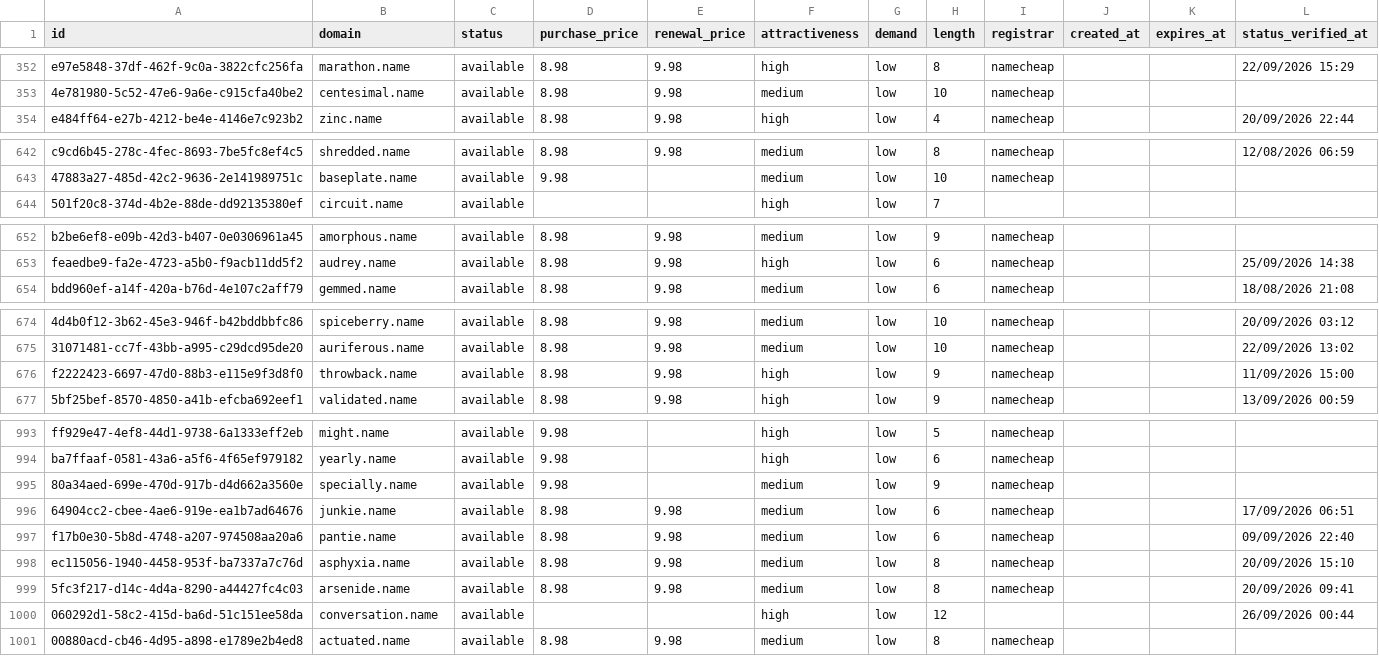
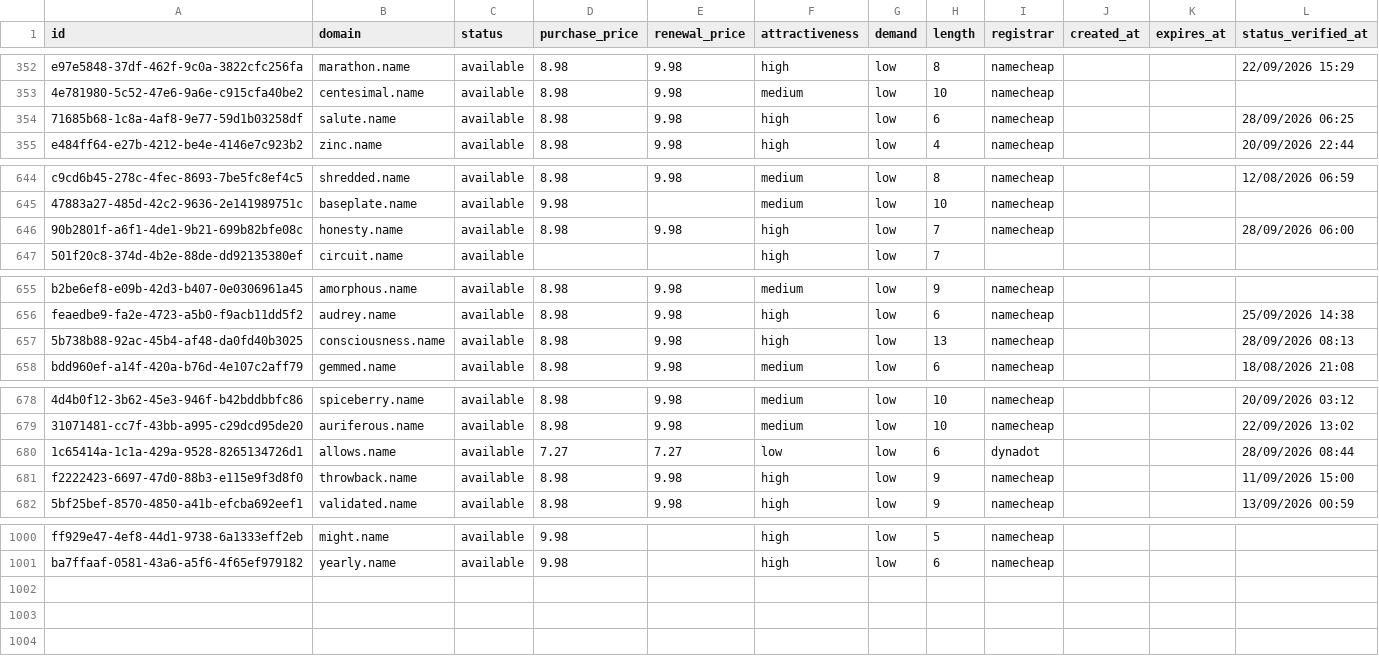
Before and after one commit to UniqueDomains/name-oneword-domains, a CSV file: name.csv, drawn as a sheet; only a part is shown, gaps mark what is left out; removed rows and columns are numbered as before the commit, all else as after; the diff covers the shown part only; the diff names each change by its address in the sheet, - before the commit and + after, or states it on an @@ line.

Commit message:
Domains update

```diff
--- a/name.csv
+++ b/name.csv
+row 354: 71685b68-1c8a-4af8-9e77-59d1b03258df | salute.name | available | 8.98 | 9.98 | high | low | 6 | namecheap |  |  | 28/09/2026 06:25
+row 646: 90b2801f-a6f1-4de1-9b21-699b82bfe08c | honesty.name | available | 8.98 | 9.98 | high | low | 7 | namecheap |  |  | 28/09/2026 06:00
+row 657: 5b738b88-92ac-45b4-af48-da0fd40b3025 | consciousness.name | available | 8.98 | 9.98 | high | low | 13 | namecheap |  |  | 28/09/2026 08:13
+row 680: 1c65414a-1c1a-429a-9528-8265134726d1 | allows.name | available | 7.27 | 7.27 | low | low | 6 | dynadot |  |  | 28/09/2026 08:44
-row 995: 80a34aed-699e-470d-917b-d4d662a3560e | specially.name | available | 9.98 |  | medium | low | 9 | namecheap
-row 996: 64904cc2-cbee-4ae6-919e-ea1b7ad64676 | junkie.name | available | 8.98 | 9.98 | medium | low | 6 | namecheap |  |  | 17/09/2026 06:51
-row 997: f17b0e30-5b8d-4748-a207-974508aa20a6 | pantie.name | available | 8.98 | 9.98 | medium | low | 6 | namecheap |  |  | 09/09/2026 22:40
-row 998: ec115056-1940-4458-953f-ba7337a7c76d | asphyxia.name | available | 8.98 | 9.98 | medium | low | 8 | namecheap |  |  | 20/09/2026 15:10
-row 999: 5fc3f217-d14c-4d4a-8290-a44427fc4c03 | arsenide.name | available | 8.98 | 9.98 | medium | low | 8 | namecheap |  |  | 20/09/2026 09:41
-row 1000: 060292d1-58c2-415d-ba6d-51c151ee58da | conversation.name | available |  |  | high | low | 12 |  |  |  | 26/09/2026 00:44
-row 1001: 00880acd-cb46-4d95-a898-e1789e2b4ed8 | actuated.name | available | 8.98 | 9.98 | medium | low | 8 | namecheap
```
Also changed, not shown: 4 added rows, 1 removed row and 20 edited cells elsewhere in this file, 3 other files.
